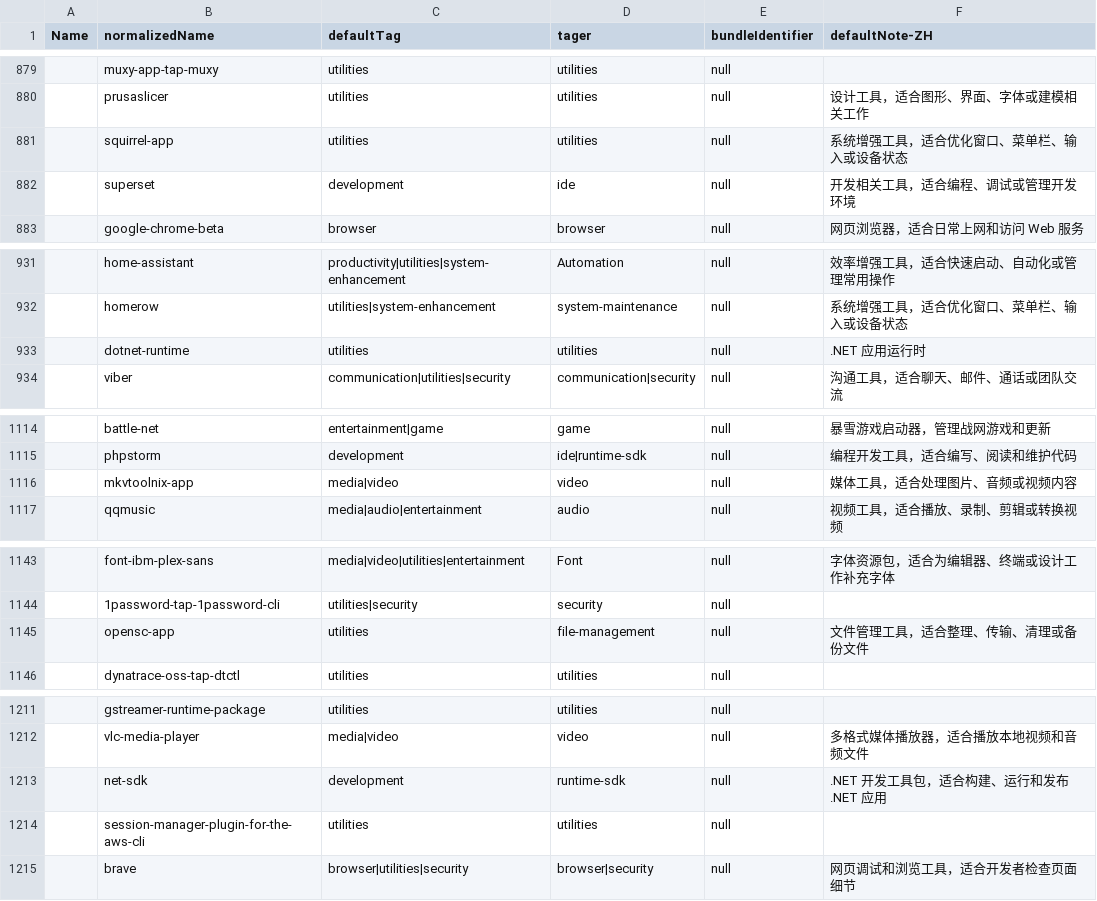
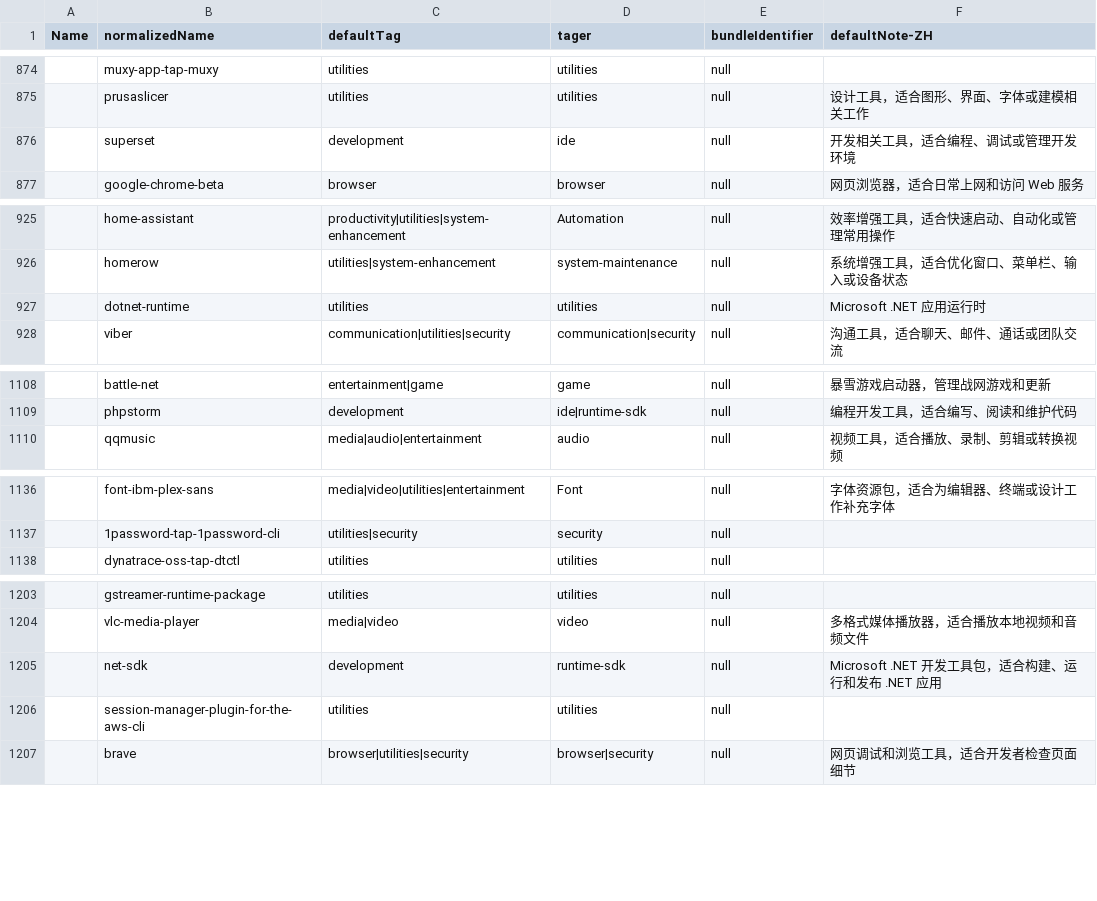
Before and after one commit to shanghai3168/taglauncher, a CSV file: Research/SmartStart/UltimateDefaultCatalog/SmartStart_UltimateDefaultCatalog.csv, drawn as a sheet; only a part is shown, gaps mark what is left out; the diff covers the shown part only.

```diff
--- a/Research/SmartStart/UltimateDefaultCatalog/SmartStart_UltimateDefaultCatalog.csv
+++ b/Research/SmartStart/UltimateDefaultCatalog/SmartStart_UltimateDefaultCatalog.csv
@@ -880,3 +875,2 @@ Name,normalizedName,defaultTag,tager,bundleIdentifier,defaultNote-ZH
 ,prusaslicer,utilities,utilities,null,设计工具，适合图形、界面、字体或建模相关工作
-,squirrel-app,utilities,utilities,null,系统增强工具，适合优化窗口、菜单栏、输入或设备状态
 ,superset,development,ide,null,开发相关工具，适合编程、调试或管理开发环境
@@ -932,3 +926,3 @@ Name,normalizedName,defaultTag,tager,bundleIdentifier,defaultNote-ZH
 ,homerow,utilities|system-enhancement,system-maintenance,null,系统增强工具，适合优化窗口、菜单栏、输入或设备状态
-,dotnet-runtime,utilities,utilities,null,.NET 应用运行时
+,dotnet-runtime,utilities,utilities,null,Microsoft .NET 应用运行时
 ,viber,communication|utilities|security,communication|security,null,沟通工具，适合聊天、邮件、通话或团队交流
@@ -1115,3 +1109,2 @@ Name,normalizedName,defaultTag,tager,bundleIdentifier,defaultNote-ZH
 ,phpstorm,development,ide|runtime-sdk,null,编程开发工具，适合编写、阅读和维护代码
-,mkvtoolnix-app,media|video,video,null,媒体工具，适合处理图片、音频或视频内容
 ,qqmusic,media|audio|entertainment,audio,null,视频工具，适合播放、录制、剪辑或转换视频
@@ -1144,3 +1137,2 @@ Name,normalizedName,defaultTag,tager,bundleIdentifier,defaultNote-ZH
 ,1password-tap-1password-cli,utilities|security,security,null,
-,opensc-app,utilities,file-management,null,文件管理工具，适合整理、传输、清理或备份文件
 ,dynatrace-oss-tap-dtctl,utilities,utilities,null,
@@ -1212,3 +1204,3 @@ Name,normalizedName,defaultTag,tager,bundleIdentifier,defaultNote-ZH
 ,vlc-media-player,media|video,video,null,多格式媒体播放器，适合播放本地视频和音频文件
-,net-sdk,development,runtime-sdk,null,.NET 开发工具包，适合构建、运行和发布 .NET 应用
+,net-sdk,development,runtime-sdk,null,Microsoft .NET 开发工具包，适合构建、运行和发布 .NET 应用
 ,session-manager-plugin-for-the-aws-cli,utilities,utilities,null,
```
Also changed, not shown: 5 removed rows and 1 edited cell elsewhere in this file, 54 other files.
